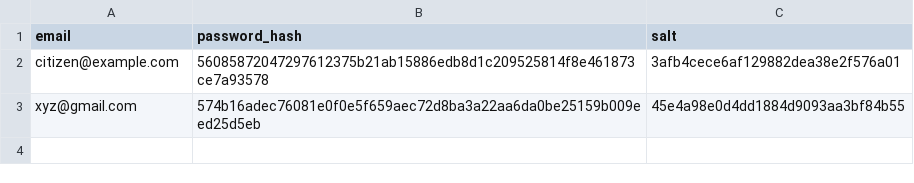
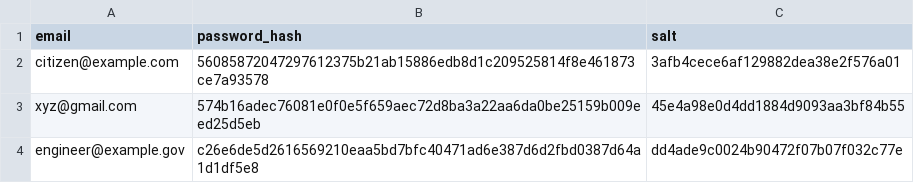
Before and after one commit to Unknownerror-404/The_query_solver, a CSV file: accounts.csv, drawn as a sheet; the diff names each change by its address in the sheet, - before the commit and + after, or states it on an @@ line.

Commit message:
Updated account.csv
Updated accounts.csv to hold a verified (org backed) account.

```diff
--- a/accounts.csv
+++ b/accounts.csv
+row 4: engineer@example.gov | c26e6de5d2616569210eaa5bd7bfc40471ad6e387d6d2fbd0387d64a1d1df5e8 | dd4ade9c0024b90472f07b07f032c77e
```
